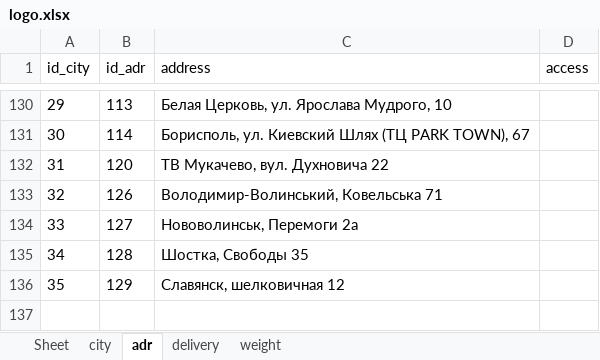
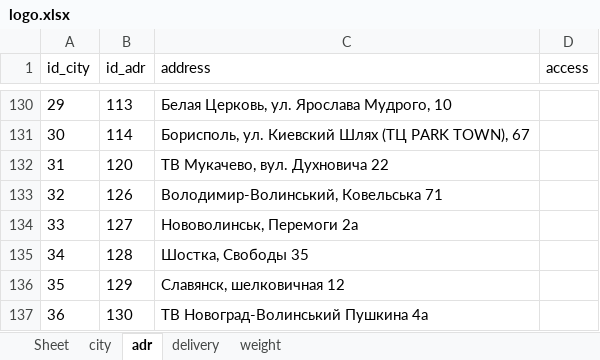
Before and after one commit to sharkevolution/tiren-bot, an Excel workbook: mybot/project/resources/settings/logo.xlsx, sheet adr, drawn as a sheet; only a part is shown, gaps mark what is left out; values as stored, in another font and other column widths than the file's, no borders; the diff names each change by its address in the sheet, - before the commit and + after, or states it on an @@ line.

```diff
--- a/mybot/project/resources/settings/logo.xlsx (sheet adr)
+++ b/mybot/project/resources/settings/logo.xlsx (sheet adr)
+row 137: 36 | 130 | ТВ Новоград-Волинський Пушкина 4а
```
Also changed, not shown: sheet delivery, sheet city, 2 other files.
